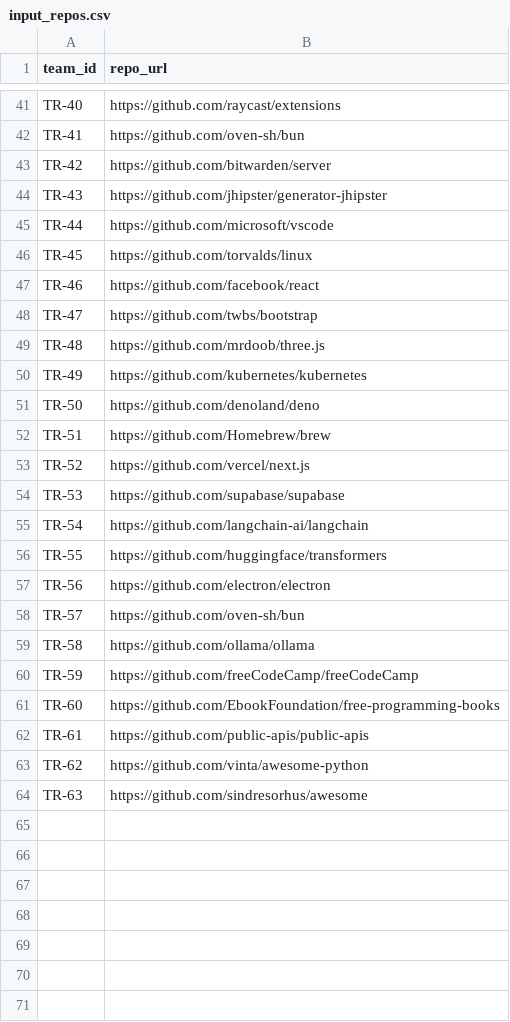
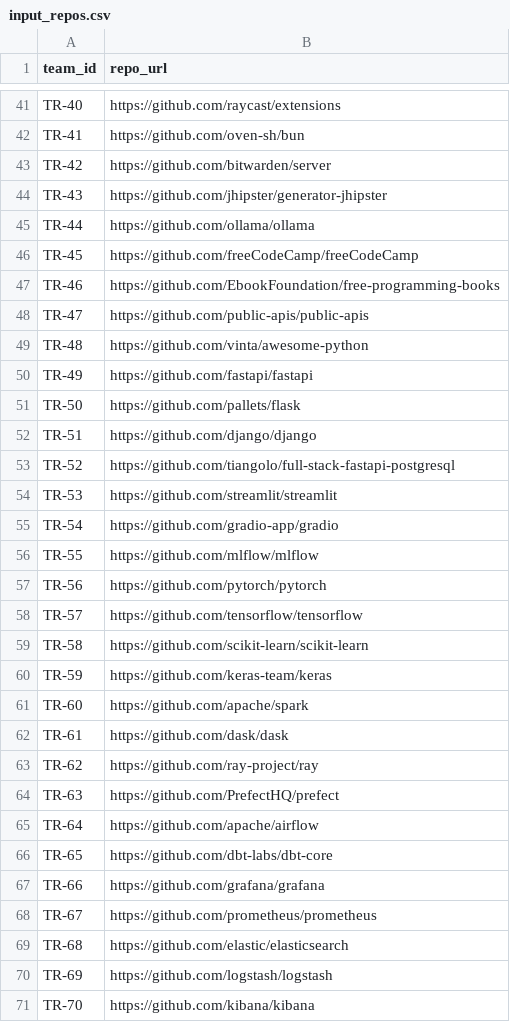
Before and after one commit to LakshyMittal/ProjectPerformanceAnalysis, a CSV file: ProjectPerformanceAnalysis/data/input_repos.csv, drawn as a sheet; only a part is shown, gaps mark what is left out; the diff covers the shown part only.

```diff
--- a/ProjectPerformanceAnalysis/data/input_repos.csv
+++ b/ProjectPerformanceAnalysis/data/input_repos.csv
@@ -44,21 +44,28 @@ TR-42,https://github.com/bitwarden/server
 TR-43,https://github.com/jhipster/generator-jhipster
-TR-44,https://github.com/microsoft/vscode
-TR-45,https://github.com/torvalds/linux
-TR-46,https://github.com/facebook/react
-TR-47,https://github.com/twbs/bootstrap
-TR-48,https://github.com/mrdoob/three.js
-TR-49,https://github.com/kubernetes/kubernetes
-TR-50,https://github.com/denoland/deno
-TR-51,https://github.com/Homebrew/brew
-TR-52,https://github.com/vercel/next.js
-TR-53,https://github.com/supabase/supabase
-TR-54,https://github.com/langchain-ai/langchain
-TR-55,https://github.com/huggingface/transformers
-TR-56,https://github.com/electron/electron
-TR-57,https://github.com/oven-sh/bun
-TR-58,https://github.com/ollama/ollama
-TR-59,https://github.com/freeCodeCamp/freeCodeCamp
-TR-60,https://github.com/EbookFoundation/free-programming-books
-TR-61,https://github.com/public-apis/public-apis
-TR-62,https://github.com/vinta/awesome-python
-TR-63,https://github.com/sindresorhus/awesome
+TR-44,https://github.com/ollama/ollama
+TR-45,https://github.com/freeCodeCamp/freeCodeCamp
+TR-46,https://github.com/EbookFoundation/free-programming-books
+TR-47,https://github.com/public-apis/public-apis
+TR-48,https://github.com/vinta/awesome-python
+TR-49,https://github.com/fastapi/fastapi
+TR-50,https://github.com/pallets/flask
+TR-51,https://github.com/django/django
+TR-52,https://github.com/tiangolo/full-stack-fastapi-postgresql
+TR-53,https://github.com/streamlit/streamlit
+TR-54,https://github.com/gradio-app/gradio
+TR-55,https://github.com/mlflow/mlflow
+TR-56,https://github.com/pytorch/pytorch
+TR-57,https://github.com/tensorflow/tensorflow
+TR-58,https://github.com/scikit-learn/scikit-learn
+TR-59,https://github.com/keras-team/keras
+TR-60,https://github.com/apache/spark
+TR-61,https://github.com/dask/dask
+TR-62,https://github.com/ray-project/ray
+TR-63,https://github.com/PrefectHQ/prefect
+TR-64,https://github.com/apache/airflow
+TR-65,https://github.com/dbt-labs/dbt-core
+TR-66,https://github.com/grafana/grafana
+TR-67,https://github.com/prometheus/prometheus
+TR-68,https://github.com/elastic/elasticsearch
+TR-69,https://github.com/logstash/logstash
+TR-70,https://github.com/kibana/kibana
```
Also changed, not shown: 30 added rows elsewhere in this file, 10 other files.
